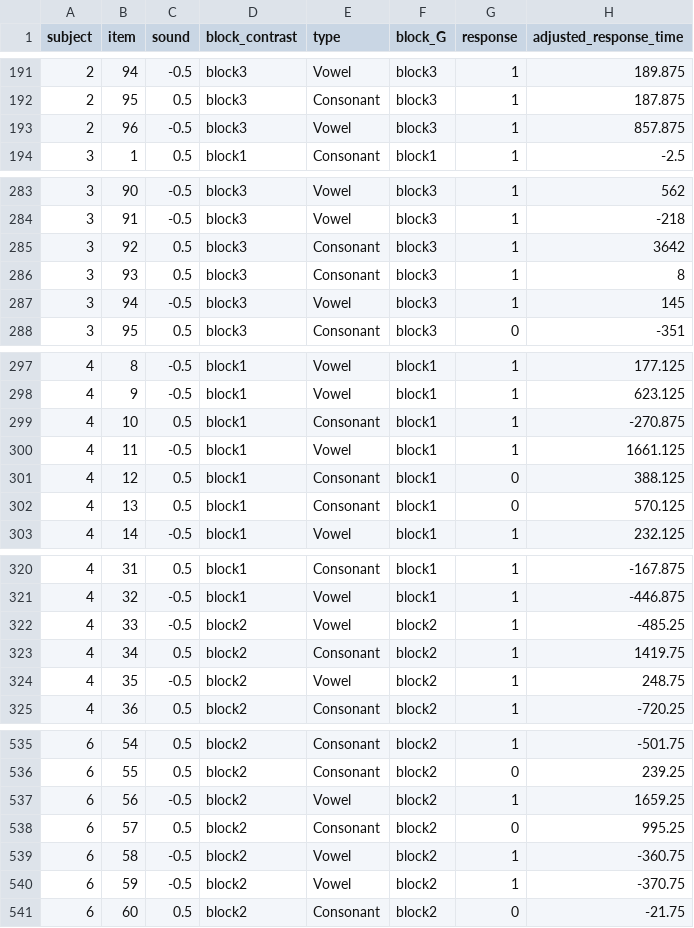
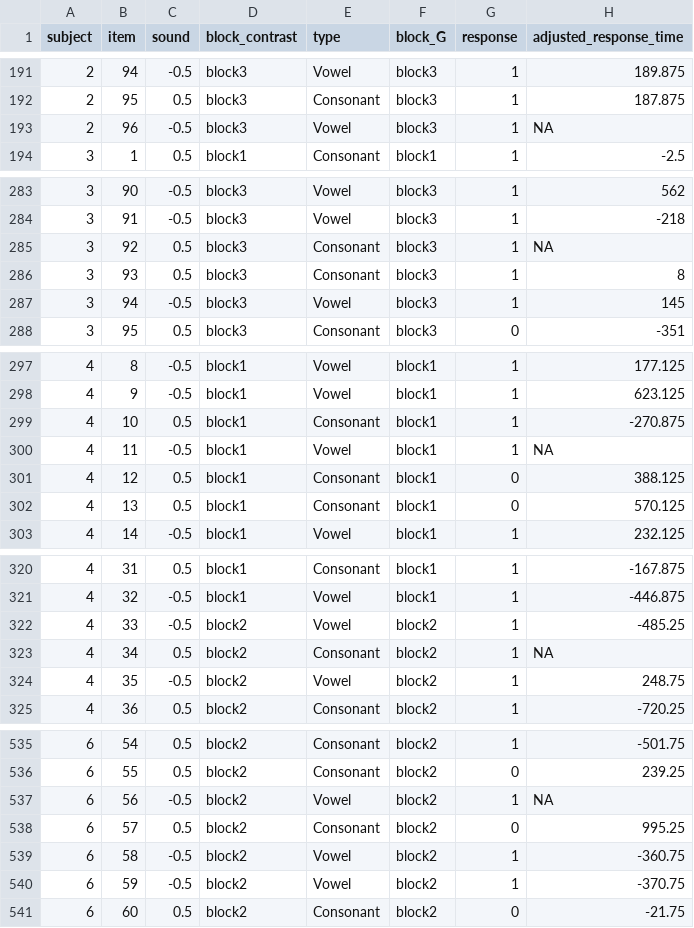
Before and after one commit to HirokiFujita2353/phonetics, a CSV file: dataframe1.csv, drawn as a sheet; only a part is shown, gaps mark what is left out; the diff covers the shown part only.

```diff
--- a/dataframe1.csv
+++ b/dataframe1.csv
@@ -192,3 +192,3 @@
 2,95,"0.5","block3","Consonant","block3","1",187.875
-2,96,"-0.5","block3","Vowel","block3","1",857.875
+2,96,"-0.5","block3","Vowel","block3","1",NA
 3,1,"0.5","block1","Consonant","block1","1",-2.5
@@ -284,3 +284,3 @@
 3,91,"-0.5","block3","Vowel","block3","1",-218
-3,92,"0.5","block3","Consonant","block3","1",3642
+3,92,"0.5","block3","Consonant","block3","1",NA
 3,93,"0.5","block3","Consonant","block3","1",8
@@ -299,3 +299,3 @@
 4,10,"0.5","block1","Consonant","block1","1",-270.875
-4,11,"-0.5","block1","Vowel","block1","1",1661.125
+4,11,"-0.5","block1","Vowel","block1","1",NA
 4,12,"0.5","block1","Consonant","block1","0",388.125
@@ -322,3 +322,3 @@
 4,33,"-0.5","block2","Vowel","block2","1",-485.25
-4,34,"0.5","block2","Consonant","block2","1",1419.75
+4,34,"0.5","block2","Consonant","block2","1",NA
 4,35,"-0.5","block2","Vowel","block2","1",248.75
@@ -536,3 +536,3 @@
 6,55,"0.5","block2","Consonant","block2","0",239.25
-6,56,"-0.5","block2","Vowel","block2","1",1659.25
+6,56,"-0.5","block2","Vowel","block2","1",NA
 6,57,"0.5","block2","Consonant","block2","0",995.25
```
Also changed, not shown: 48 edited cells elsewhere in this file, dataframe2.csv, 1 other file.
